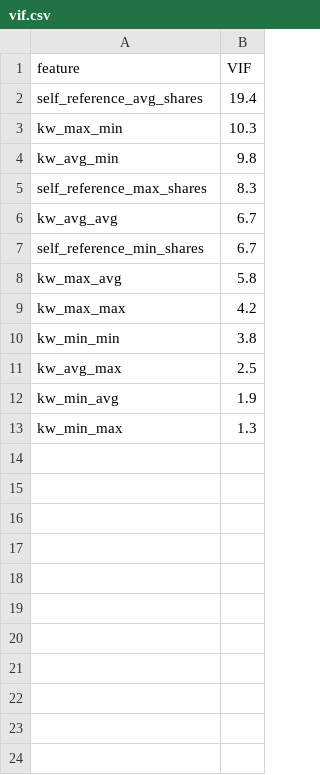
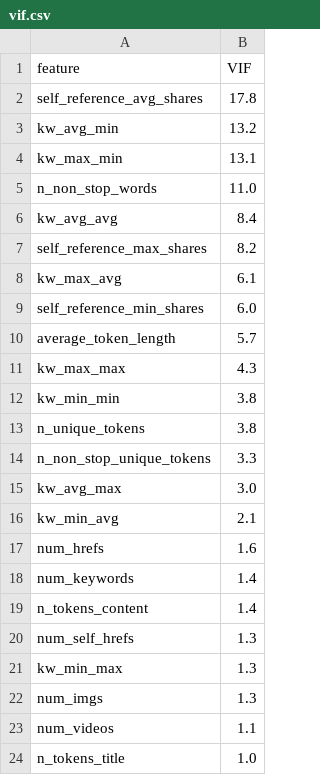
Before and after one commit to tecksiang93ai-png/Mini-Project-1, a CSV file: reports/vif.csv, drawn as a sheet.

```diff
--- a/reports/vif.csv
+++ b/reports/vif.csv
@@ -1,13 +1,24 @@
 feature,VIF
-self_reference_avg_shares,19.4
-kw_max_min,10.3
-kw_avg_min,9.8
-self_reference_max_shares,8.3
-kw_avg_avg,6.7
-self_reference_min_shares,6.7
-kw_max_avg,5.8
-kw_max_max,4.2
+self_reference_avg_shares,17.8
+kw_avg_min,13.2
+kw_max_min,13.1
+n_non_stop_words,11.0
+kw_avg_avg,8.4
+self_reference_max_shares,8.2
+kw_max_avg,6.1
+self_reference_min_shares,6.0
+average_token_length,5.7
+kw_max_max,4.3
 kw_min_min,3.8
-kw_avg_max,2.5
-kw_min_avg,1.9
+n_unique_tokens,3.8
+n_non_stop_unique_tokens,3.3
+kw_avg_max,3.0
+kw_min_avg,2.1
+num_hrefs,1.6
+num_keywords,1.4
+n_tokens_content,1.4
+num_self_hrefs,1.3
 kw_min_max,1.3
+num_imgs,1.3
+num_videos,1.1
+n_tokens_title,1.0
```
Also changed, not shown: 11 other files.
